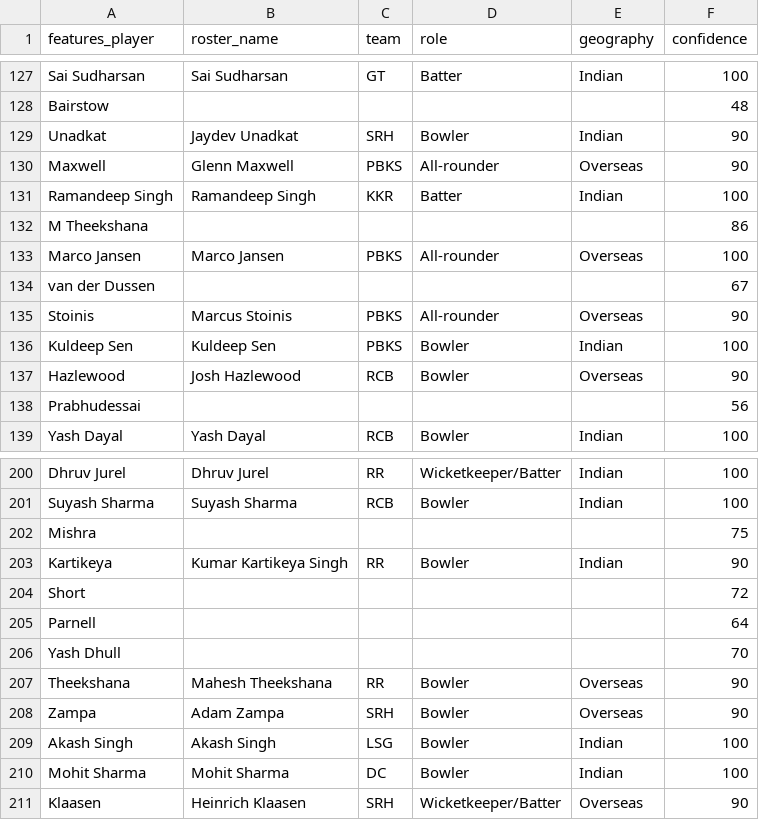
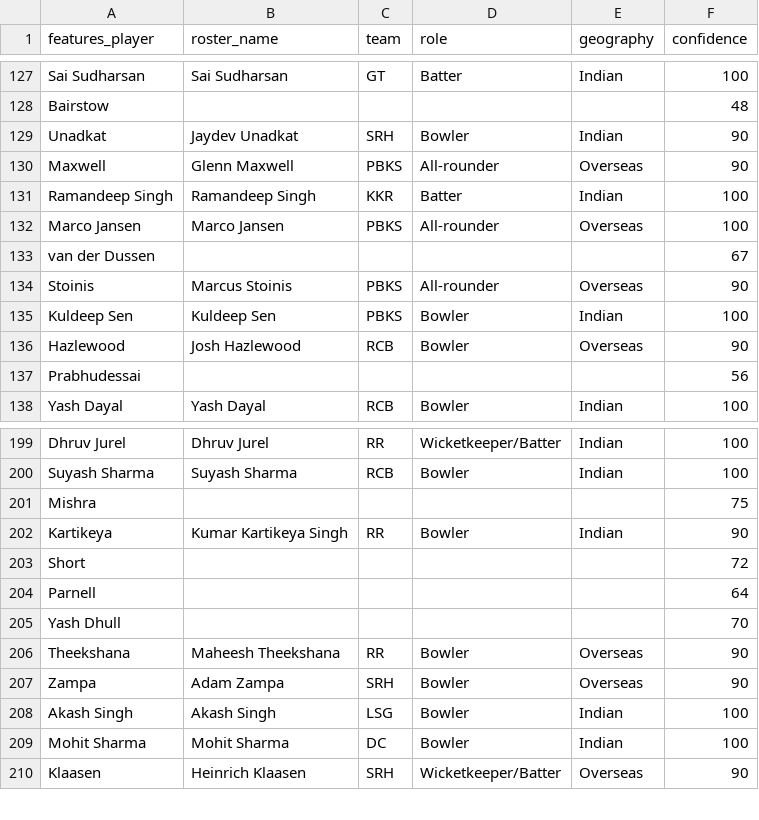
Before and after one commit to am17an/ipl, a CSV file: player_mapping.csv, drawn as a sheet; only a part is shown, gaps mark what is left out.

Commit message:
Update player mapping

```diff
--- a/player_mapping.csv
+++ b/player_mapping.csv
@@ -131,3 +131,2 @@ Maxwell,Glenn Maxwell,PBKS,All-rounder,Overseas,90
 Ramandeep Singh,Ramandeep Singh,KKR,Batter,Indian,100
-M Theekshana,,,,,86
 Marco Jansen,Marco Jansen,PBKS,All-rounder,Overseas,100
@@ -206,3 +205,3 @@ Parnell,,,,,64
 Yash Dhull,,,,,70
-Theekshana,Mahesh Theekshana,RR,Bowler,Overseas,90
+Theekshana,Maheesh Theekshana,RR,Bowler,Overseas,90
 Zampa,Adam Zampa,SRH,Bowler,Overseas,90
```
Also changed, not shown: 1 other file.
